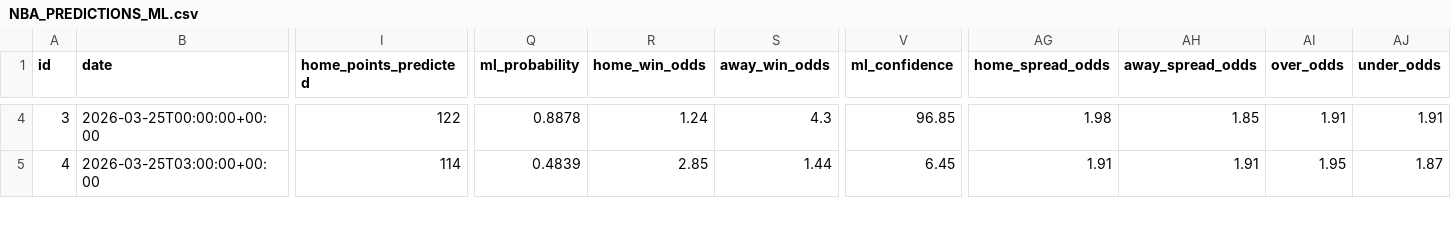
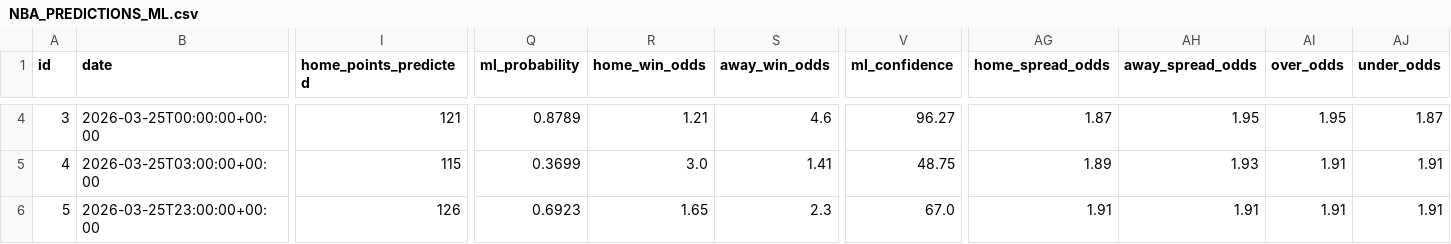
Before and after one commit to iampreetdave-work/basketball-NBA, a CSV file: NBA_PREDICTIONS_ML.csv, drawn as a sheet; only a part is shown, gaps mark what is left out; rows hold the shown columns only; the diff covers the shown part only; the diff names each change by its address in the sheet, - before the commit and + after, or states it on an @@ line.

```diff
--- a/NBA_PREDICTIONS_ML.csv
+++ b/NBA_PREDICTIONS_ML.csv
-I4 (home_points_predicted): 122
+I4 (home_points_predicted): 121
-Q4 (ml_probability): 0.8878
+Q4 (ml_probability): 0.8789
-R4 (home_win_odds): 1.24
+R4 (home_win_odds): 1.21
-S4 (away_win_odds): 4.3
+S4 (away_win_odds): 4.6
-V4 (ml_confidence): 96.85
+V4 (ml_confidence): 96.27
-AG4 (home_spread_odds): 1.98
+AG4 (home_spread_odds): 1.87
-AH4 (away_spread_odds): 1.85
+AH4 (away_spread_odds): 1.95
-AI4 (over_odds): 1.91
+AI4 (over_odds): 1.95
-AJ4 (under_odds): 1.91
+AJ4 (under_odds): 1.87
-I5 (home_points_predicted): 114
+I5 (home_points_predicted): 115
-Q5 (ml_probability): 0.4839
+Q5 (ml_probability): 0.3699
-R5 (home_win_odds): 2.85
+R5 (home_win_odds): 3.0
-S5 (away_win_odds): 1.44
+S5 (away_win_odds): 1.41
-V5 (ml_confidence): 6.45
+V5 (ml_confidence): 48.75
-AG5 (home_spread_odds): 1.91
+AG5 (home_spread_odds): 1.89
-AH5 (away_spread_odds): 1.91
+AH5 (away_spread_odds): 1.93
-AI5 (over_odds): 1.95
+AI5 (over_odds): 1.91
-AJ5 (under_odds): 1.87
+AJ5 (under_odds): 1.91
+row 6: 5 | 2026-03-25T23:00:00+00:00 | 126 | 0.6923 | 1.65 | 2.3 | 67.0 | 1.91 | 1.91 | 1.91 | 1.91
```
Also changed, not shown: 55 edited cells and row numbers in column A elsewhere in this file, Future.csv, upcoming_nba_draftkings_odds.csv.
